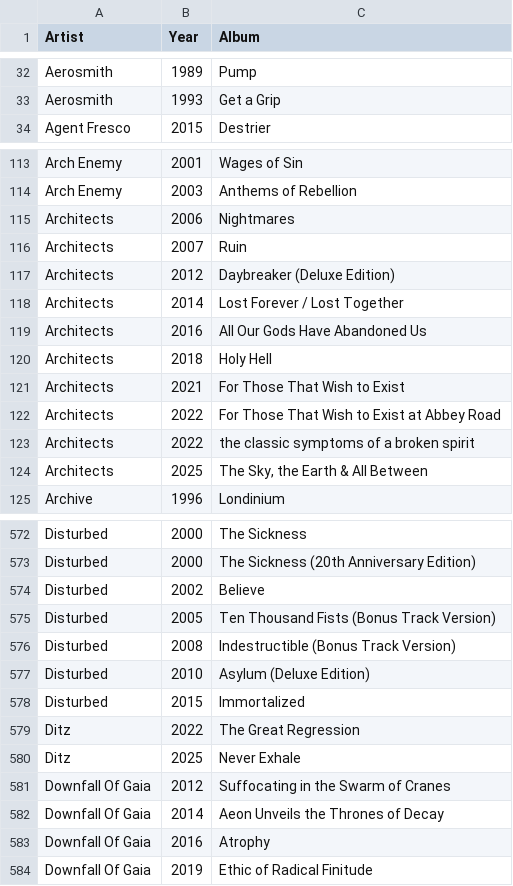
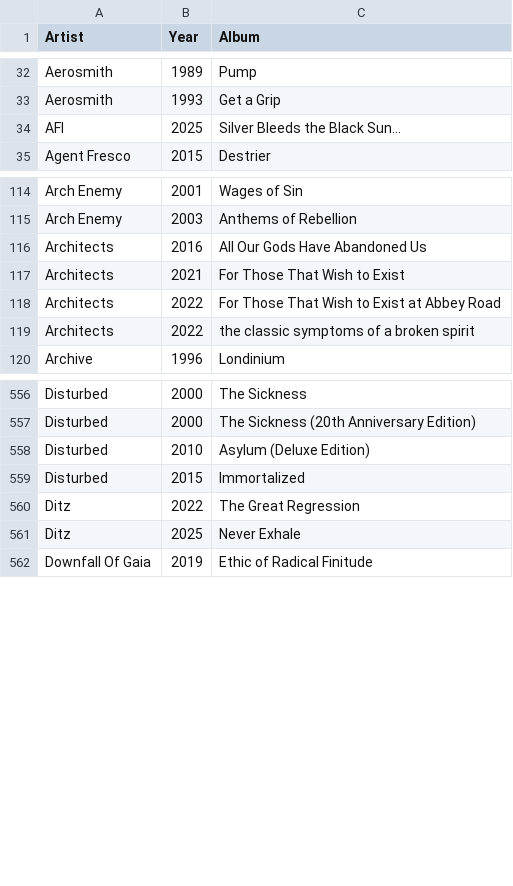
Before and after one commit to ceth-x86/beatmap-clojure, a CSV file: resources/catalog/albums.csv, drawn as a sheet; only a part is shown, gaps mark what is left out; the diff covers the shown part only.

Commit message:
Add new album entries and remove outdated ones from albums.csv
- Added several new albums, including releases from AFI, bar italia, Biohazard, and Orbit Culture for 2025.
- Removed outdated entries for artists such as Architects, Disturbed, and Touché Amoré to maintain catalog accuracy.

```diff
--- a/resources/catalog/albums.csv
+++ b/resources/catalog/albums.csv
@@ -33,2 +33,3 @@ Aerosmith,1989,Pump
 Aerosmith,1993,Get a Grip
+AFI,2025,Silver Bleeds the Black Sun...
 Agent Fresco,2015,Destrier
@@ -114,8 +115,3 @@ Arch Enemy,2001,Wages of Sin
 Arch Enemy,2003,Anthems of Rebellion
-Architects,2006,Nightmares
-Architects,2007,Ruin
-Architects,2012,Daybreaker (Deluxe Edition)
-Architects,2014,Lost Forever / Lost Together
 Architects,2016,All Our Gods Have Abandoned Us
-Architects,2018,Holy Hell
 Architects,2021,For Those That Wish to Exist
@@ -123,3 +119,2 @@ Architects,2022,For Those That Wish to Exist at Abbey Road
 Architects,2022,the classic symptoms of a broken spirit
-Architects,2025,"The Sky, the Earth & All Between"
 Archive,1996,Londinium
@@ -573,5 +557,2 @@ Disturbed,2000,The Sickness
 Disturbed,2000,The Sickness (20th Anniversary Edition)
-Disturbed,2002,Believe
-Disturbed,2005,Ten Thousand Fists (Bonus Track Version)
-Disturbed,2008,Indestructible (Bonus Track Version)
 Disturbed,2010,Asylum (Deluxe Edition)
@@ -580,5 +561,2 @@ Ditz,2022,The Great Regression
 Ditz,2025,Never Exhale
-Downfall Of Gaia,2012,Suffocating in the Swarm of Cranes
-Downfall Of Gaia,2014,Aeon Unveils the Thrones of Decay
-Downfall Of Gaia,2016,Atrophy
 Downfall Of Gaia,2019,Ethic of Radical Finitude
```
Also changed, not shown: 3 added rows, 31 removed rows and 1 edited cell elsewhere in this file.
